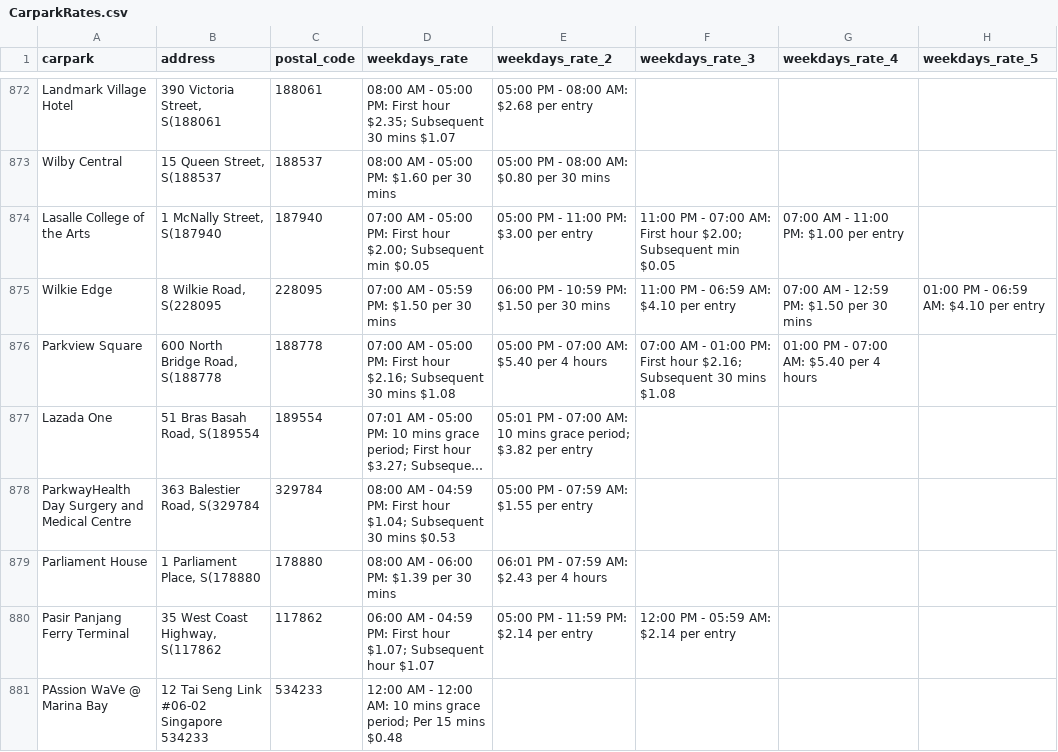
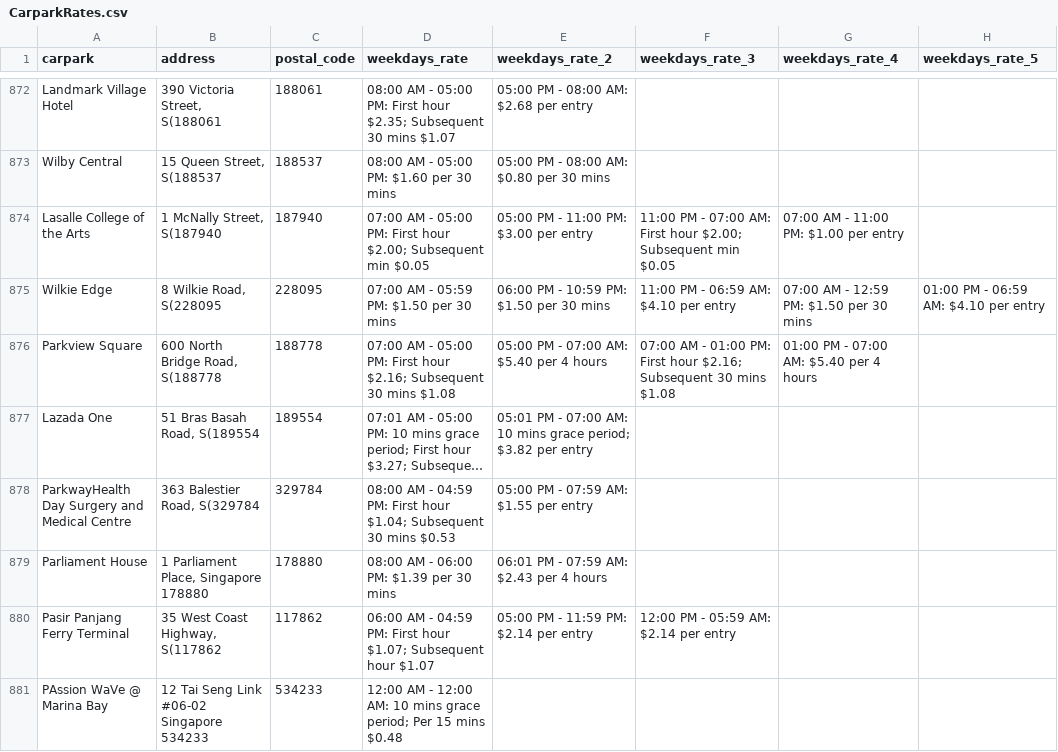
Before and after one commit to LazyKid923/ParkLah, a CSV file: parking_rates/CarparkRates.csv, drawn as a sheet; only a part is shown, gaps mark what is left out; long unchanged cells end in …; the diff covers the shown part only; the diff names each change by its address in the sheet, - before the commit and + after, or states it on an @@ line.

```diff
--- a/parking_rates/CarparkRates.csv
+++ b/parking_rates/CarparkRates.csv
-B879 (address): 1 Parliament Place, S(178880
+B879 (address): 1 Parliament Place, Singapore 178880
```
Also changed, not shown: 1 added row and 118 edited cells elsewhere in this file.
